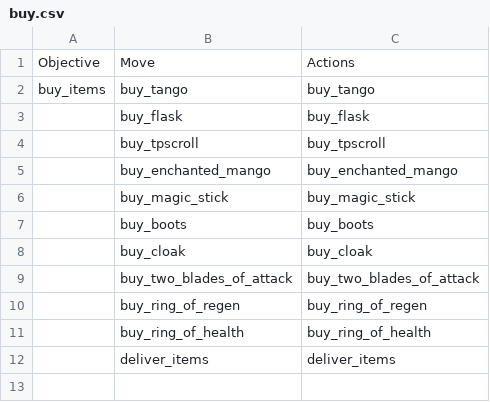
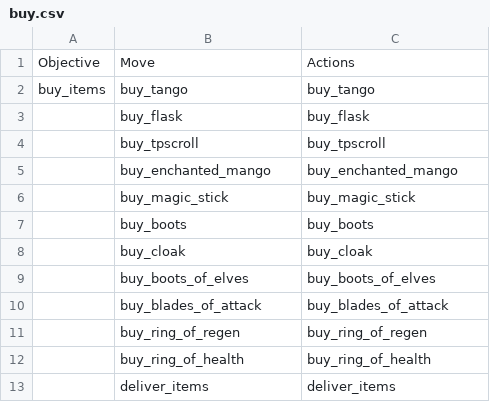
Before and after one commit to ellysh/dota2-omen-bots, a CSV file: generator/database/csv/buy.csv, drawn as a sheet.

Commit message:
Buy PT instead of the phase boots

```diff
--- a/generator/database/csv/buy.csv
+++ b/generator/database/csv/buy.csv
@@ -8,3 +8,4 @@ buy_items;buy_tango;buy_tango
 ;buy_cloak;buy_cloak
-;buy_two_blades_of_attack;buy_two_blades_of_attack
+;buy_boots_of_elves;buy_boots_of_elves
+;buy_blades_of_attack;buy_blades_of_attack
 ;buy_ring_of_regen;buy_ring_of_regen
```
Also changed, not shown: 4 other files.
